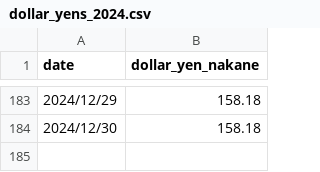
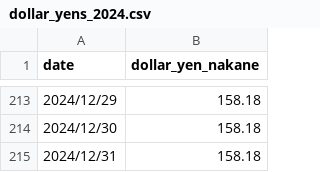
Before and after one commit to java-lang-programming/open-jp-dao, a CSV file: track/db/seeds/dollar_yens_2024.csv, drawn as a sheet; only a part is shown, gaps mark what is left out; the diff covers the shown part only.

```diff
--- a/track/db/seeds/dollar_yens_2024.csv
+++ b/track/db/seeds/dollar_yens_2024.csv
@@ -184 +214,2 @@ date,dollar_yen_nakane
 2024/12/30,158.18
+2024/12/31,158.18
```
Also changed, not shown: 30 added rows elsewhere in this file, 7 other files.
